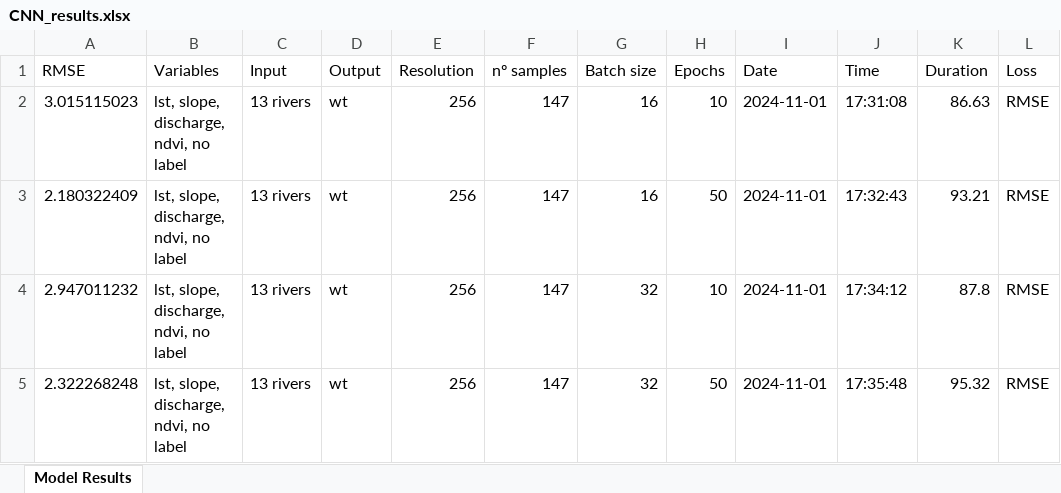
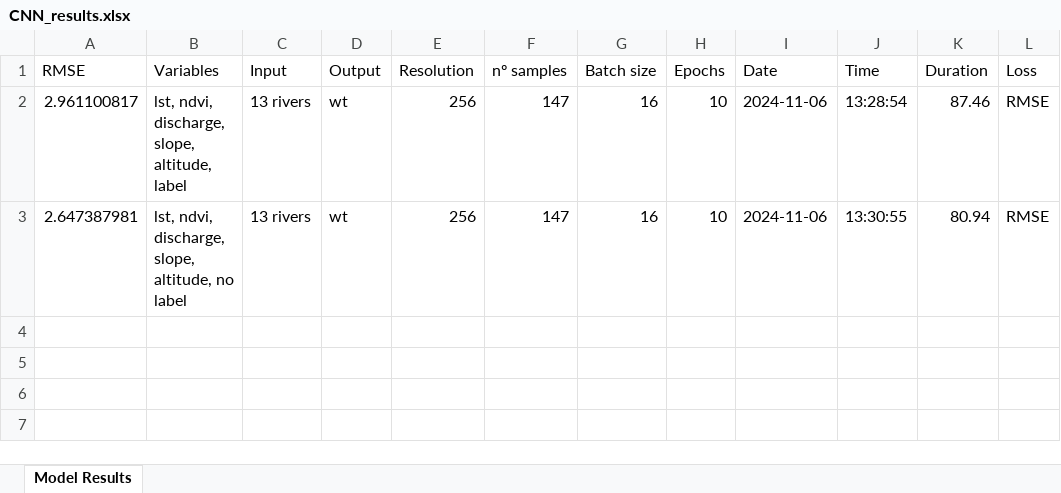
Before and after one commit to ruthparajo/cnn-river-temp-prediction, an Excel workbook: results/CNN_results.xlsx, sheet Model Results, drawn as a sheet; values as stored, in another font and other column widths than the file's, no borders; the diff names each change by its address in the sheet, - before the commit and + after, or states it on an @@ line.

```diff
--- a/results/CNN_results.xlsx (sheet Model Results)
+++ b/results/CNN_results.xlsx (sheet Model Results)
-A2 (RMSE): 3.015115023
+A2 (RMSE): 2.961100817
-B2 (Variables): lst, slope, discharge, ndvi, no label
+B2 (Variables): lst, ndvi, discharge, slope, altitude, label
-I2:I3 (Date): 2024-11-01
+I2:I3 (Date): 2024-11-06
-J2 (Time): 17:31:08
+J2 (Time): 13:28:54
-K2 (Duration): 86.63
+K2 (Duration): 87.46
-A3 (RMSE): 2.180322409
+A3 (RMSE): 2.647387981
-B3 (Variables): lst, slope, discharge, ndvi, no label
+B3 (Variables): lst, ndvi, discharge, slope, altitude, no label
-H3 (Epochs): 50
+H3 (Epochs): 10
-J3 (Time): 17:32:43
+J3 (Time): 13:30:55
-K3 (Duration): 93.21
+K3 (Duration): 80.94
-row 4: 2.947011232 | lst, slope, discharge, ndvi, no label | 13 rivers | wt | 256 | 147 | 32 | 10 | 2024-11-01 | 17:34:12 | 87.8 | RMSE
-row 5: 2.322268248 | lst, slope, discharge, ndvi, no label | 13 rivers | wt | 256 | 147 | 32 | 50 | 2024-11-01 | 17:35:48 | 95.32 | RMSE
```
Also changed, not shown: results/all_results.xlsx, results/img_wise_CNN_results.xlsx, 11 other files.
